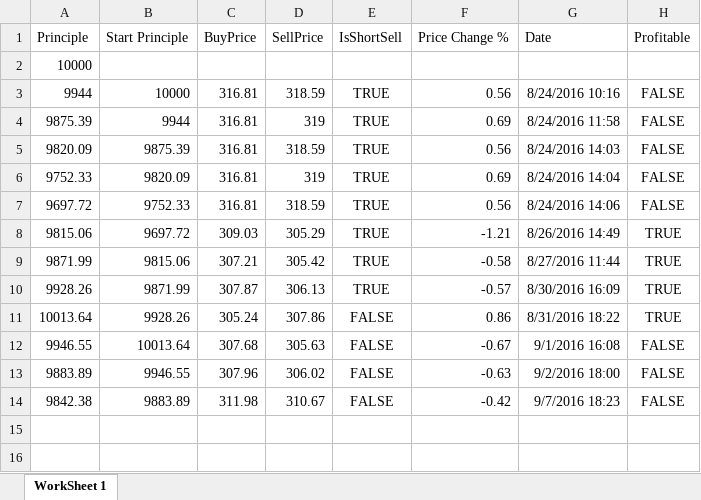
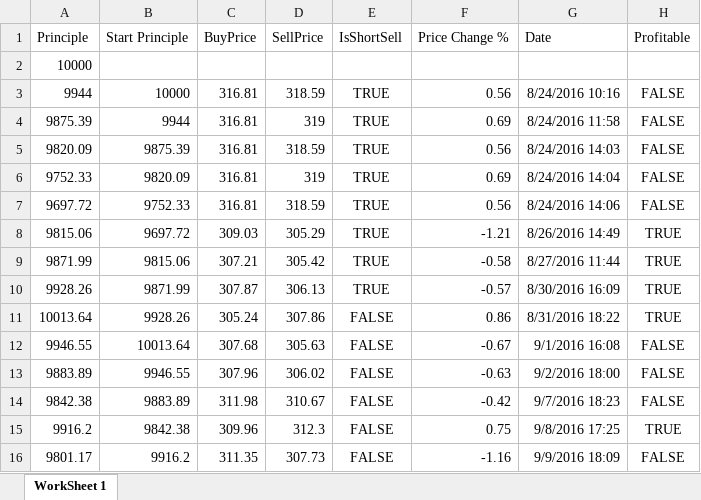
Before and after one commit to adnangumus/StockPredictor, an Excel workbook: StockPredictor/bin/Debug/Packages/Data/Trades/BIIB/BIIBNamedTrade.xlsx, sheet WorkSheet 1, drawn as a sheet; values as stored, in another font and other column widths than the file's, no borders; the diff names each change by its address in the sheet, - before the commit and + after, or states it on an @@ line.

```diff
--- a/StockPredictor/bin/Debug/Packages/Data/Trades/BIIB/BIIBNamedTrade.xlsx (sheet WorkSheet 1)
+++ b/StockPredictor/bin/Debug/Packages/Data/Trades/BIIB/BIIBNamedTrade.xlsx (sheet WorkSheet 1)
+row 15: 9916.2 | 9842.38 | 309.96 | 312.3 | FALSE | 0.75 | 9/8/2016 17:25 | TRUE
+row 16: 9801.17 | 9916.2 | 311.35 | 307.73 | FALSE | -1.16 | 9/9/2016 18:09 | FALSE
```
Also changed, not shown: StockPredictor/bin/Debug/Packages/Data/Trades/BIIB/BIIBBagTrade.xlsx, StockPredictor/bin/Debug/Packages/Data/Trades/BIIB/BIIBNounTrade.xlsx, 55 other files.
